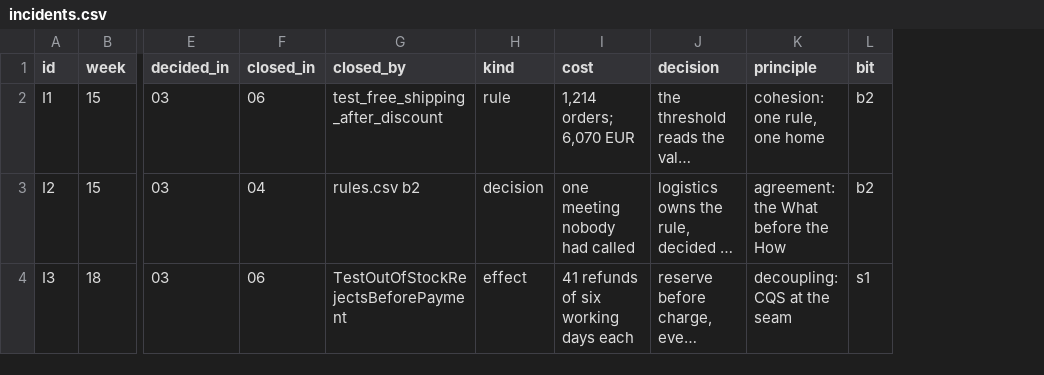
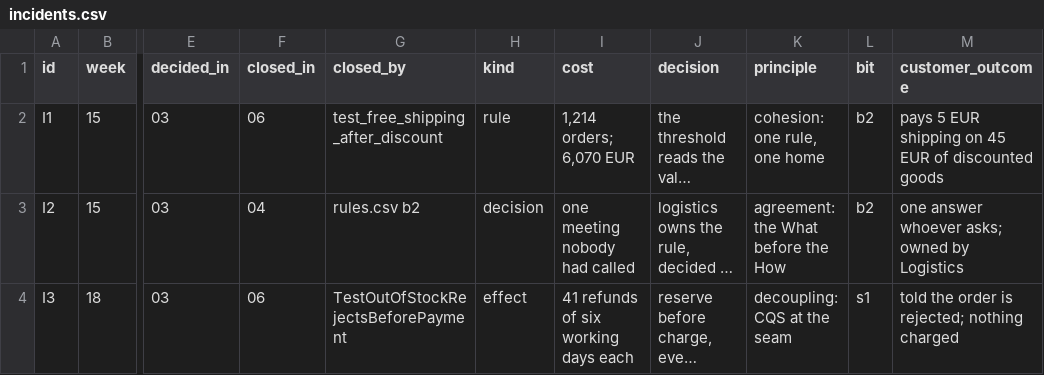
Before and after one commit to dpopchev/chaos-to-simple, a CSV file: data/incidents.csv, drawn as a sheet; only a part is shown, gaps mark what is left out; long unchanged cells end in …; the diff names each change by its address in the sheet, - before the commit and + after, or states it on an @@ line.

Commit message:
fix(06): print the customer outcome on each evidence card
incidents.csv gains customer_outcome; cards.py reads it for the middle line.

Refs: W-202 T-460

```diff
--- a/data/incidents.csv
+++ b/data/incidents.csv
+column M (customer_outcome), rows 2-4: pays 5 EUR shipping on 45 EUR of discounted goods | one answer whoever asks; owned by Logistics | told the order is rejected; nothing charged
```
Also changed, not shown: 2 other files.
